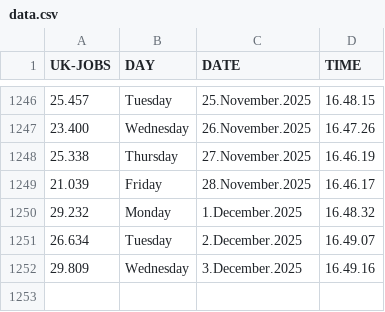
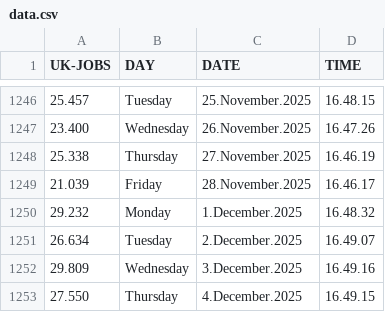
Before and after one commit to J0hn-B/bash_scraper, a CSV file: data.csv, drawn as a sheet; only a part is shown, gaps mark what is left out; the diff names each change by its address in the sheet, - before the commit and + after, or states it on an @@ line.

```diff
--- a/data.csv
+++ b/data.csv
+row 1253: 27.550 | Thursday | 4.December.2025 | 16.49.15
```
